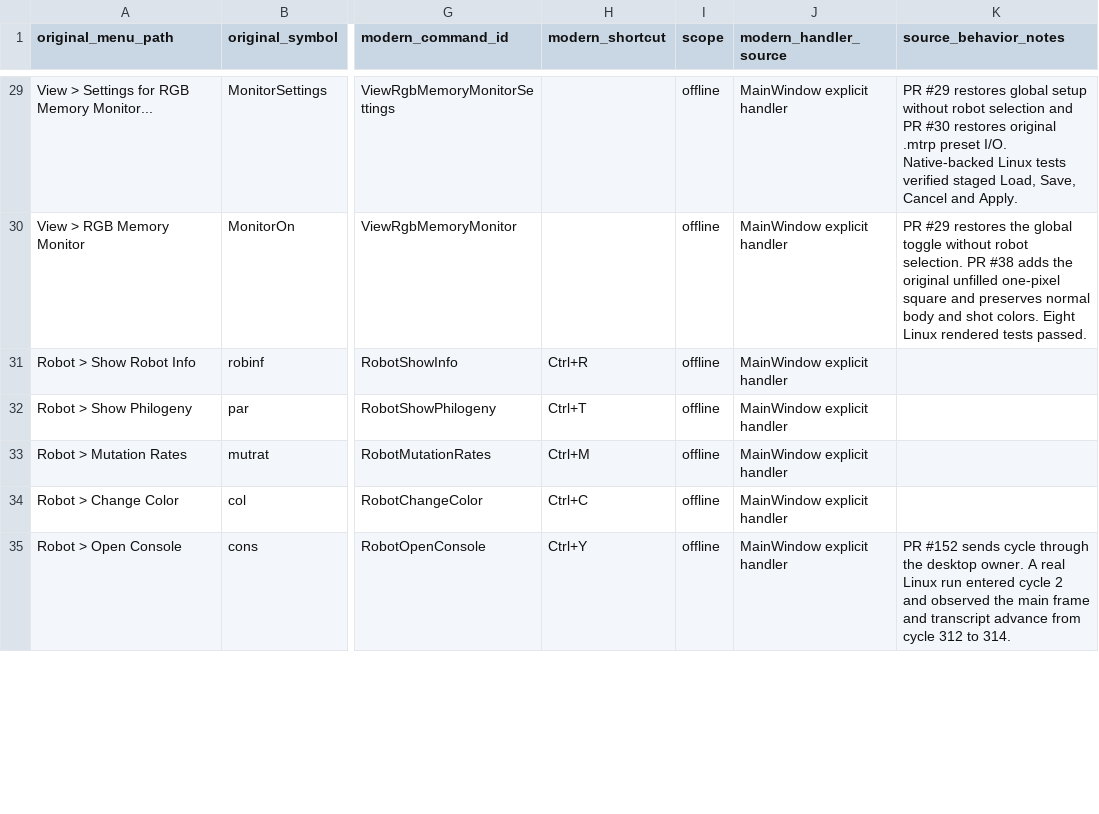
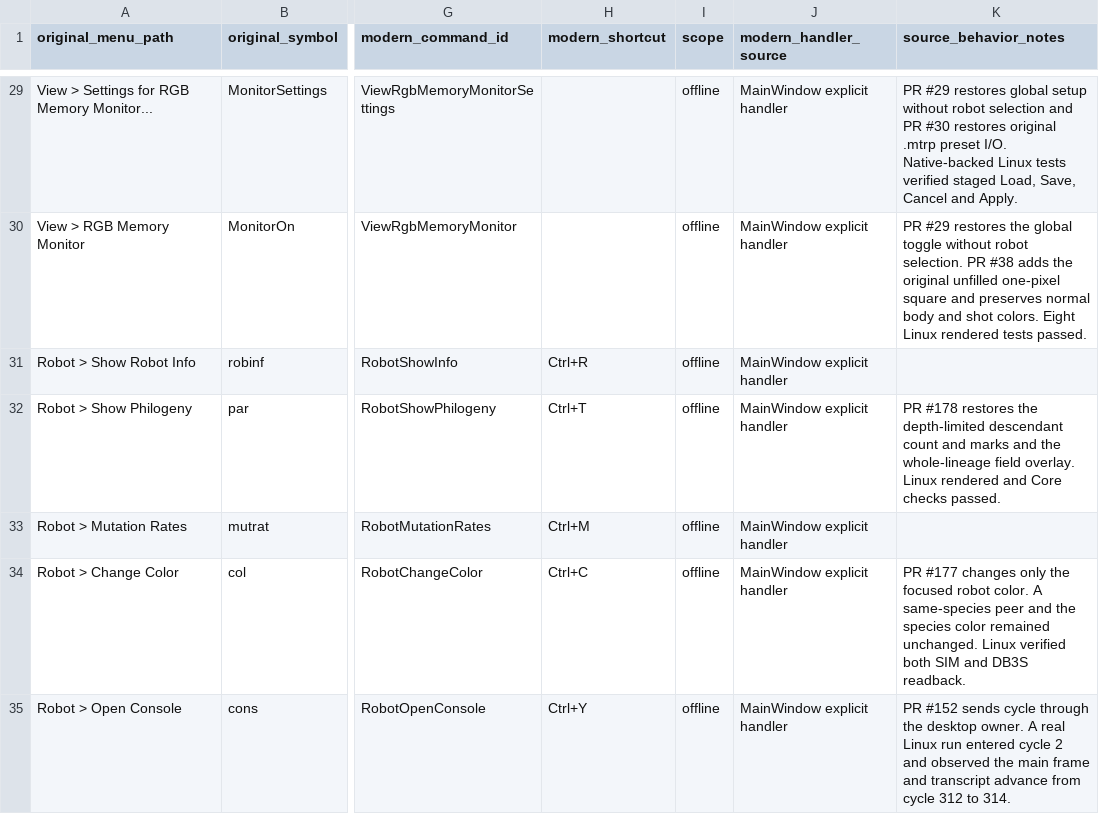
Before and after one commit to BobertNeek/Darwinbots-Modern, a CSV file: modern/docs/offline-main-menu-crosswalk.csv, drawn as a sheet; only a part is shown, gaps mark what is left out; the diff covers the shown part only; the diff names each change by its address in the sheet, - before the commit and + after, or states it on an @@ line.

Commit message:
Record shot and live robot tool acceptance checks

```diff
--- a/modern/docs/offline-main-menu-crosswalk.csv
+++ b/modern/docs/offline-main-menu-crosswalk.csv
-K32 (source_behavior_notes): (empty)
+K32 (source_behavior_notes): PR #178 restores the depth-limited descendant count and marks and the whole-lineage field overlay. Linux rendered and Core checks passed.
-K34 (source_behavior_notes): (empty)
+K34 (source_behavior_notes): PR #177 changes only the focused robot color. A same-species peer and the species color remained unchanged. Linux verified both SIM and DB3S readback.
```
Also changed, not shown: 3 edited cells elsewhere in this file, 1 other file.
